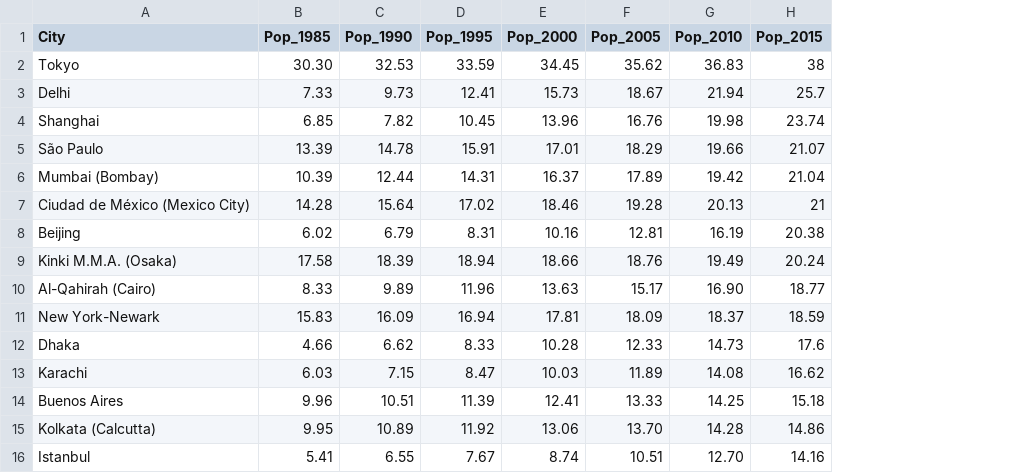
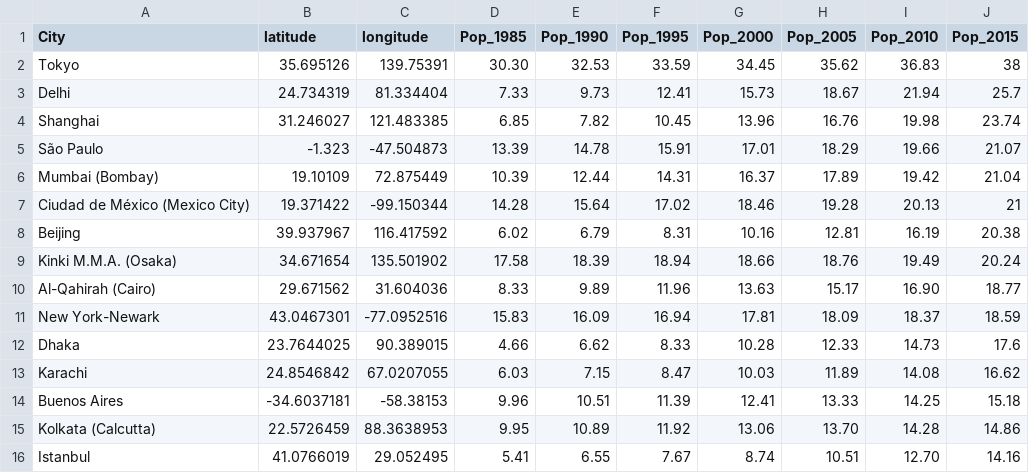
Before and after one commit to helenasimina/activity4, a CSV file: data/MegaCities.csv, drawn as a sheet; the diff names each change by its address in the sheet, - before the commit and + after, or states it on an @@ line.

```diff
--- a/data/MegaCities.csv
+++ b/data/MegaCities.csv
+column B (latitude), rows 2-16: 35.695126 | 24.734319 | 31.246027 | -1.323 | 19.10109 | 19.371422 | 39.937967 | 34.671654 | 29.671562 | 43.0467301 | 23.7644025 | 24.8546842 | -34.6037181 | 22.5726459 | 41.0766019
+column C (longitude), rows 2-16: 139.75391 | 81.334404 | 121.483385 | -47.504873 | 72.875449 | -99.150344 | 116.417592 | 135.501902 | 31.604036 | -77.0952516 | 90.389015 | 67.0207055 | -58.38153 | 88.3638953 | 29.052495
```
Also changed, not shown: 2 other files.
